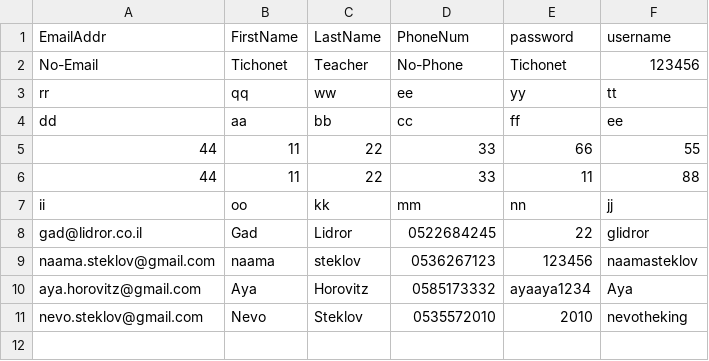
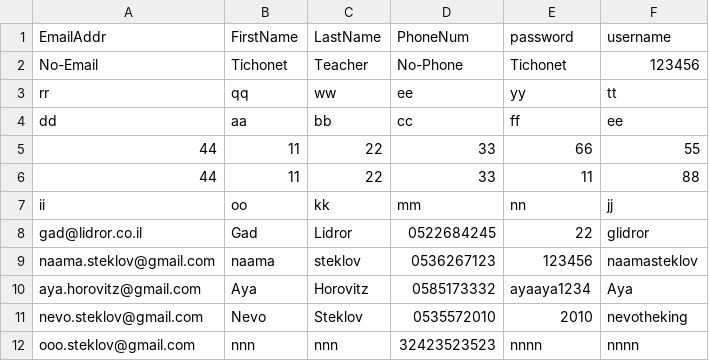
Before and after one commit to naamasteklov/naama_project1, a CSV file: naama_project1/naama_project1/static/Data/users.csv, drawn as a sheet.

Commit message:
project  - עבודת פסח

```diff
--- a/naama_project1/naama_project1/static/Data/users.csv
+++ b/naama_project1/naama_project1/static/Data/users.csv
@@ -11 +11,2 @@ aya.horovitz@gmail.com,Aya,Horovitz,0585173332,ayaaya1234,Aya
 nevo.steklov@gmail.com,Nevo,Steklov,0535572010,2010,nevotheking
+ooo.steklov@gmail.com,nnn,nnn,32423523523,nnnn,nnnn
```
Also changed, not shown: 12 other files.
